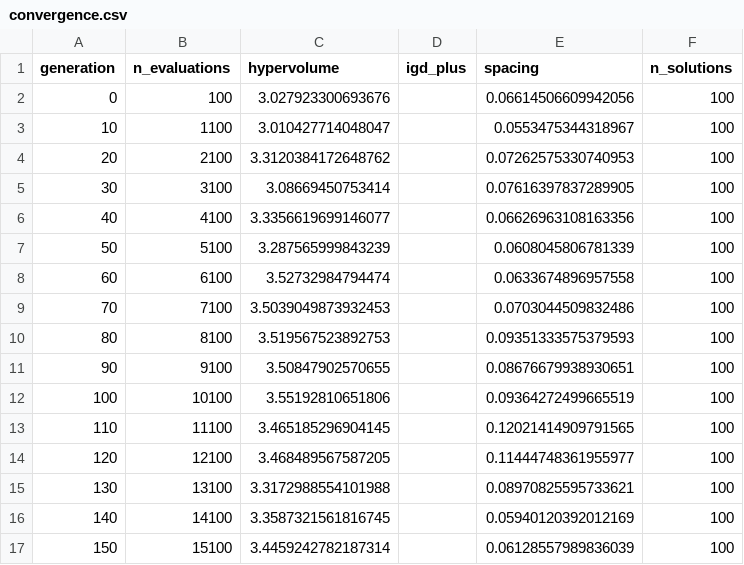
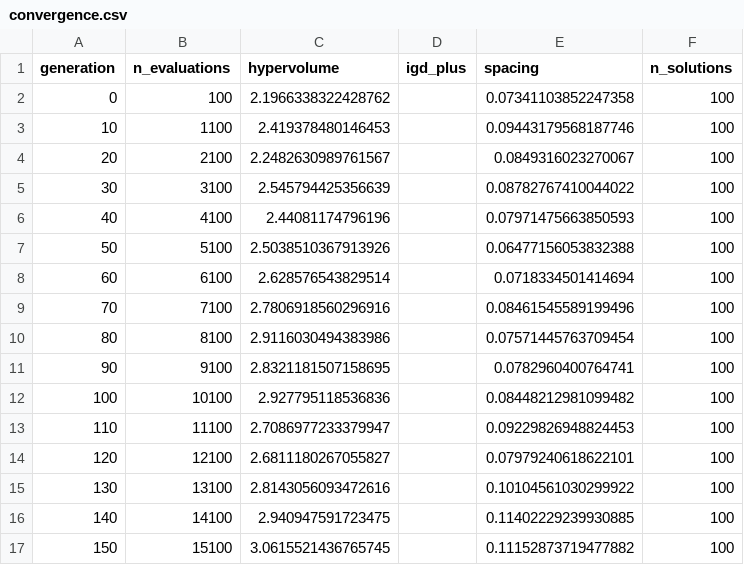
Before and after one commit to Fnux8890/Proactive-thesis, a CSV file: DataIngestion/experiments/full_experiment/moea_gpu/experiment/GreenhouseOptimization/run_0/convergence.csv, drawn as a sheet; only a part is shown; the diff covers the shown part only.

```diff
--- a/DataIngestion/experiments/full_experiment/moea_gpu/experiment/GreenhouseOptimization/run_0/convergence.csv
+++ b/DataIngestion/experiments/full_experiment/moea_gpu/experiment/GreenhouseOptimization/run_0/convergence.csv
@@ -1,17 +1,17 @@
 generation,n_evaluations,hypervolume,igd_plus,spacing,n_solutions
-0,100,3.027923300693676,,0.06614506609942056,100
-10,1100,3.010427714048047,,0.0553475344318967,100
-20,2100,3.3120384172648762,,0.07262575330740953,100
-30,3100,3.08669450753414,,0.07616397837289905,100
-40,4100,3.3356619699146077,,0.06626963108163356,100
-50,5100,3.287565999843239,,0.0608045806781339,100
-60,6100,3.52732984794474,,0.0633674896957558,100
-70,7100,3.5039049873932453,,0.0703044509832486,100
-80,8100,3.519567523892753,,0.09351333575379593,100
-90,9100,3.50847902570655,,0.08676679938930651,100
-100,10100,3.55192810651806,,0.09364272499665519,100
-110,11100,3.465185296904145,,0.12021414909791565,100
-120,12100,3.468489567587205,,0.11444748361955977,100
-130,13100,3.3172988554101988,,0.08970825595733621,100
-140,14100,3.3587321561816745,,0.05940120392012169,100
-150,15100,3.4459242782187314,,0.06128557989836039,100
+0,100,2.1966338322428762,,0.07341103852247358,100
+10,1100,2.419378480146453,,0.09443179568187746,100
+20,2100,2.2482630989761567,,0.0849316023270067,100
+30,3100,2.545794425356639,,0.08782767410044022,100
+40,4100,2.44081174796196,,0.07971475663850593,100
+50,5100,2.5038510367913926,,0.06477156053832388,100
+60,6100,2.628576543829514,,0.0718334501414694,100
+70,7100,2.7806918560296916,,0.08461545589199496,100
+80,8100,2.9116030494383986,,0.07571445763709454,100
+90,9100,2.8321181507158695,,0.0782960400764741,100
+100,10100,2.927795118536836,,0.08448212981099482,100
+110,11100,2.7086977233379947,,0.09229826948824453,100
+120,12100,2.6811180267055827,,0.07979240618622101,100
+130,13100,2.8143056093472616,,0.10104561030299922,100
+140,14100,2.940947591723475,,0.11402229239930885,100
+150,15100,3.0615521436765745,,0.11152873719477882,100
```
Also changed, not shown: 68 edited cells elsewhere in this file, DataIngestion/experiments/full_experiment/moea_gpu/experiment/summary.csv, 17 other files.
